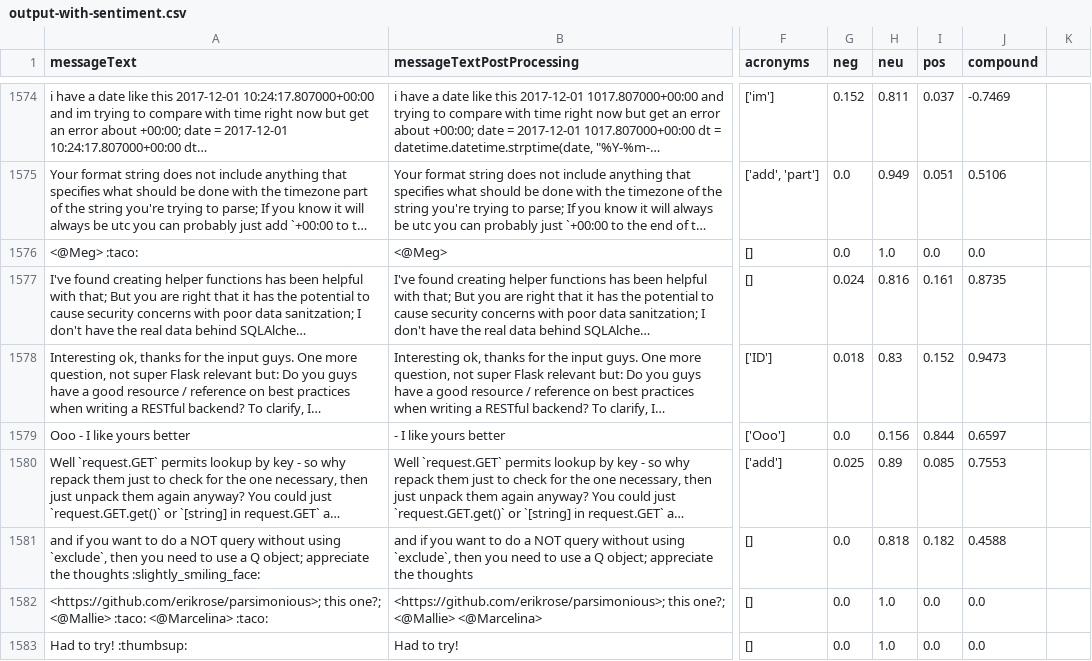
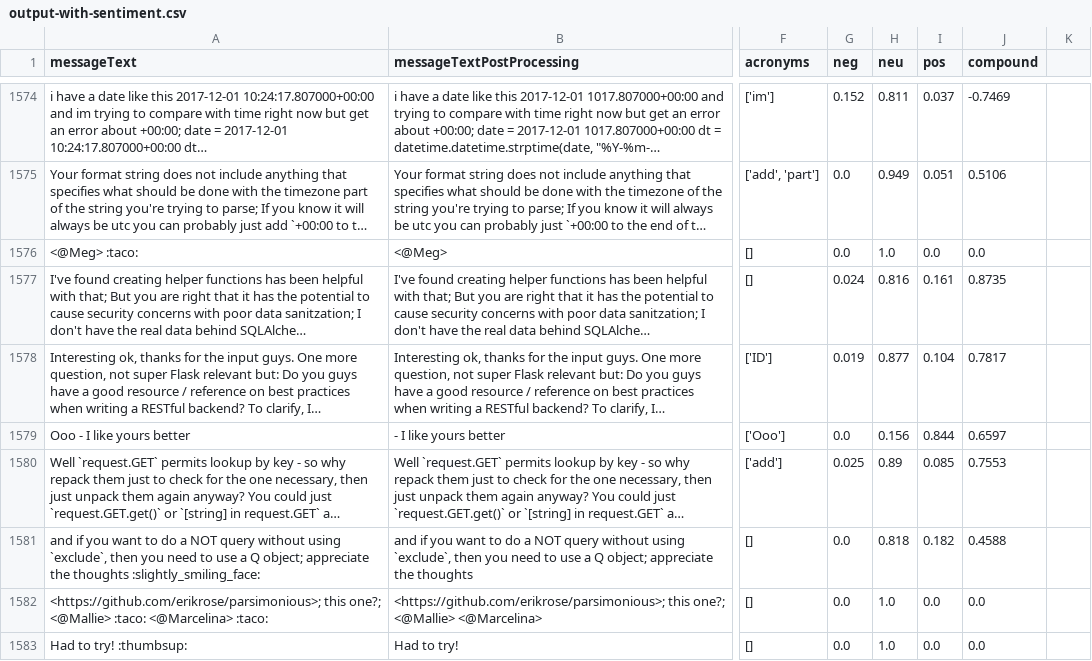
Before and after one commit to jwhamilton99/CISC367-TheBois-ResearchProject-Fall2020, a CSV file: output-with-sentiment.csv, drawn as a sheet; only a part is shown, gaps mark what is left out; long unchanged cells end in …; the diff names each change by its address in the sheet, - before the commit and + after, or states it on an @@ line.

```diff
--- a/output-with-sentiment.csv
+++ b/output-with-sentiment.csv
-G1578 (neg): 0.018
+G1578 (neg): 0.019
-H1578 (neu): 0.83
+H1578 (neu): 0.877
-I1578 (pos): 0.152
+I1578 (pos): 0.104
-J1578 (compound): 0.9473
+J1578 (compound): 0.7817
```
Also changed, not shown: output.csv, 5 other files.
